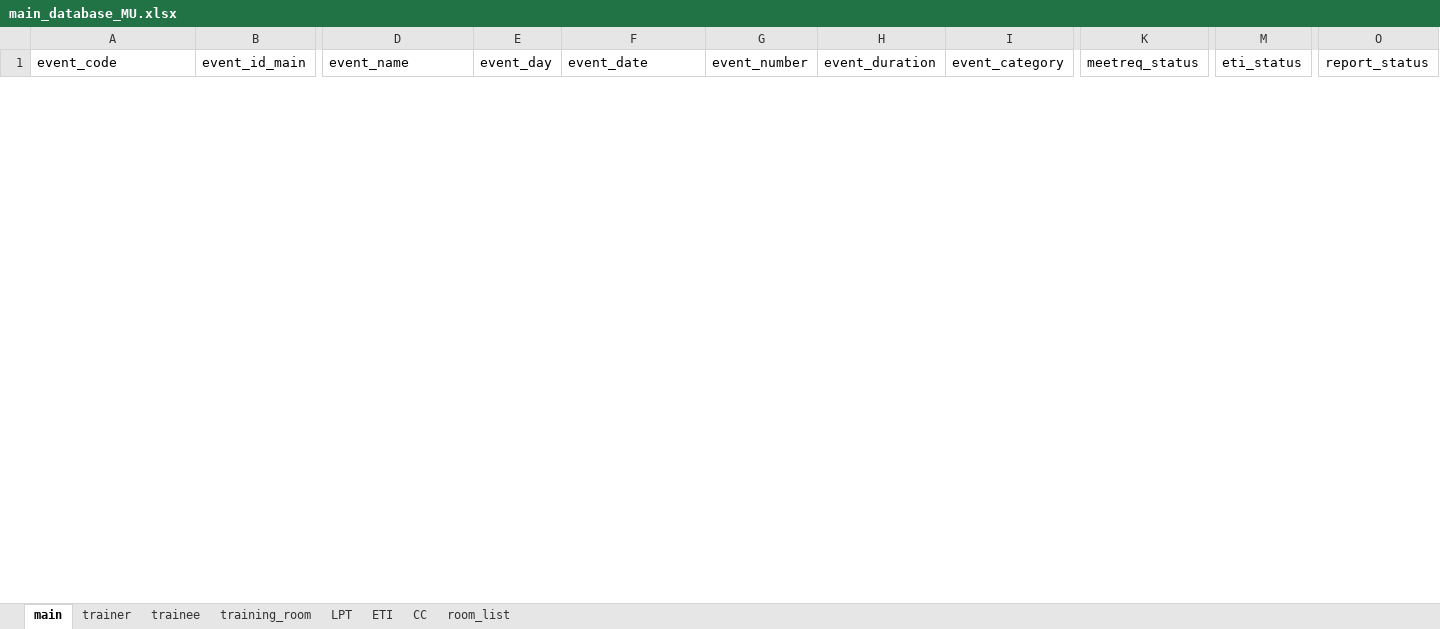
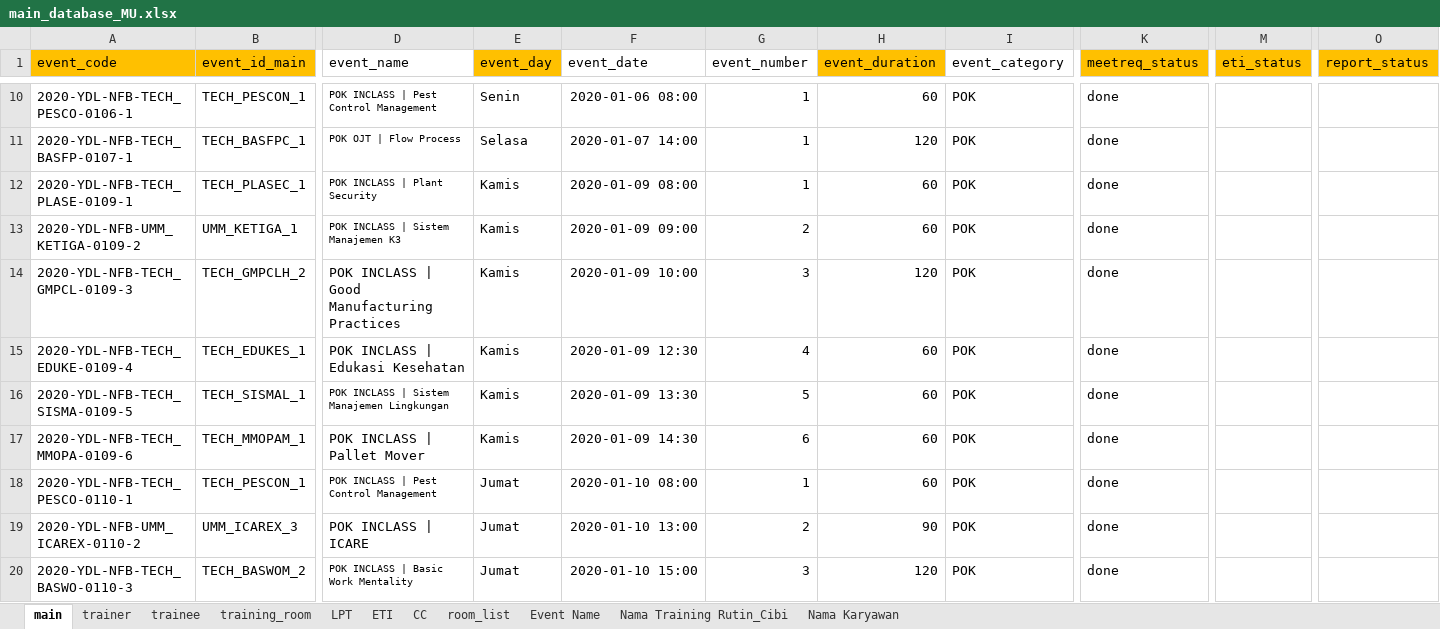
Before and after one commit to fahimhm/GUI4Meeting, an Excel workbook: script/database/main_database_MU.xlsx, sheet main, drawn as a sheet; only a part is shown, gaps mark what is left out; values as stored, in another font and other column widths than the file's, no borders; rows hold the shown columns only; the diff covers the shown part only; the diff names each change by its address in the sheet, - before the commit and + after, or states it on an @@ line.

```diff
--- a/script/database/main_database_MU.xlsx (sheet main)
+++ b/script/database/main_database_MU.xlsx (sheet main)
+sheet tab: Event Name
+sheet tab: Nama Training Rutin_Cibi
+sheet tab: Nama Karyawan
-A1:B1 fill: none
+A1:B1 fill: #FFC000
-E1 fill: none
+E1 fill: #FFC000
-H1 fill: none
+H1 fill: #FFC000
-K1 fill: none
+K1 fill: #FFC000
-M1 fill: none
+M1 fill: #FFC000
-O1 fill: none
+O1 fill: #FFC000
+row 10: 2020-YDL-NFB-TECH_PESCO-0106-1 | TECH_PESCON_1 | POK INCLASS | Pest Control Management | Senin | 2020-01-06 08:00 | 1 | 60 | POK | done
+row 11: 2020-YDL-NFB-TECH_BASFP-0107-1 | TECH_BASFPC_1 | POK OJT | Flow Process | Selasa | 2020-01-07 14:00 | 1 | 120 | POK | done
+row 12: 2020-YDL-NFB-TECH_PLASE-0109-1 | TECH_PLASEC_1 | POK INCLASS | Plant Security | Kamis | 2020-01-09 08:00 | 1 | 60 | POK | done
+row 13: 2020-YDL-NFB-UMM_KETIGA-0109-2 | UMM_KETIGA_1 | POK INCLASS | Sistem Manajemen K3 | Kamis | 2020-01-09 09:00 | 2 | 60 | POK | done
+row 14: 2020-YDL-NFB-TECH_GMPCL-0109-3 | TECH_GMPCLH_2 | POK INCLASS | Good Manufacturing Practices | Kamis | 2020-01-09 10:00 | 3 | 120 | POK | done
+row 15: 2020-YDL-NFB-TECH_EDUKE-0109-4 | TECH_EDUKES_1 | POK INCLASS | Edukasi Kesehatan | Kamis | 2020-01-09 12:30 | 4 | 60 | POK | done
+row 16: 2020-YDL-NFB-TECH_SISMA-0109-5 | TECH_SISMAL_1 | POK INCLASS | Sistem Manajemen Lingkungan | Kamis | 2020-01-09 13:30 | 5 | 60 | POK | done
+row 17: 2020-YDL-NFB-TECH_MMOPA-0109-6 | TECH_MMOPAM_1 | POK INCLASS | Pallet Mover | Kamis | 2020-01-09 14:30 | 6 | 60 | POK | done
+row 18: 2020-YDL-NFB-TECH_PESCO-0110-1 | TECH_PESCON_1 | POK INCLASS | Pest Control Management | Jumat | 2020-01-10 08:00 | 1 | 60 | POK | done
+row 19: 2020-YDL-NFB-UMM_ICAREX-0110-2 | UMM_ICAREX_3 | POK INCLASS | ICARE | Jumat | 2020-01-10 13:00 | 2 | 90 | POK | done
+row 20: 2020-YDL-NFB-TECH_BASWO-0110-3 | TECH_BASWOM_2 | POK INCLASS | Basic Work Mentality | Jumat | 2020-01-10 15:00 | 3 | 120 | POK | done
```
Also changed, not shown: 8 added rows and 2 removed rows elsewhere in this sheet, sheet trainee, sheet CC, sheet ETI, sheet training_room, sheet trainer, sheet LPT, 1 more sheet, formulas that keep their value, 13 other files.
